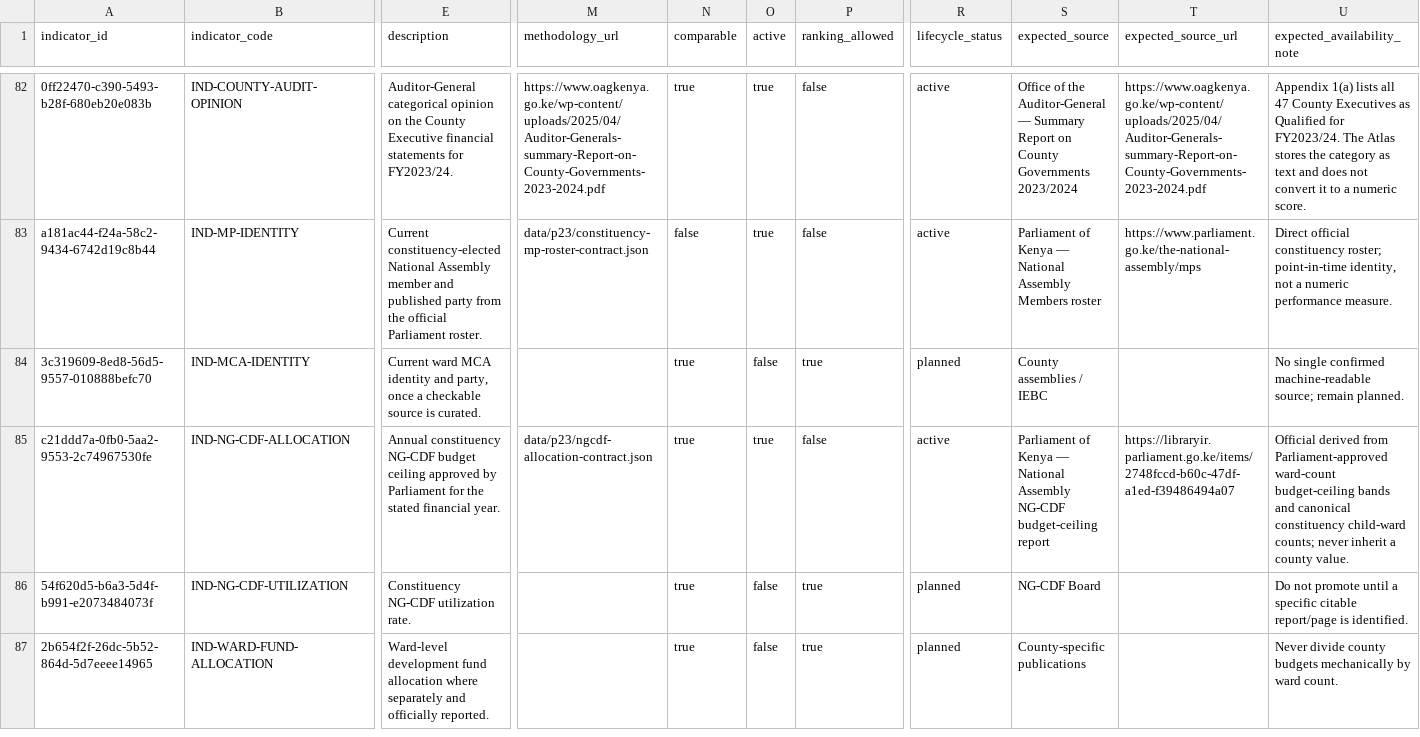
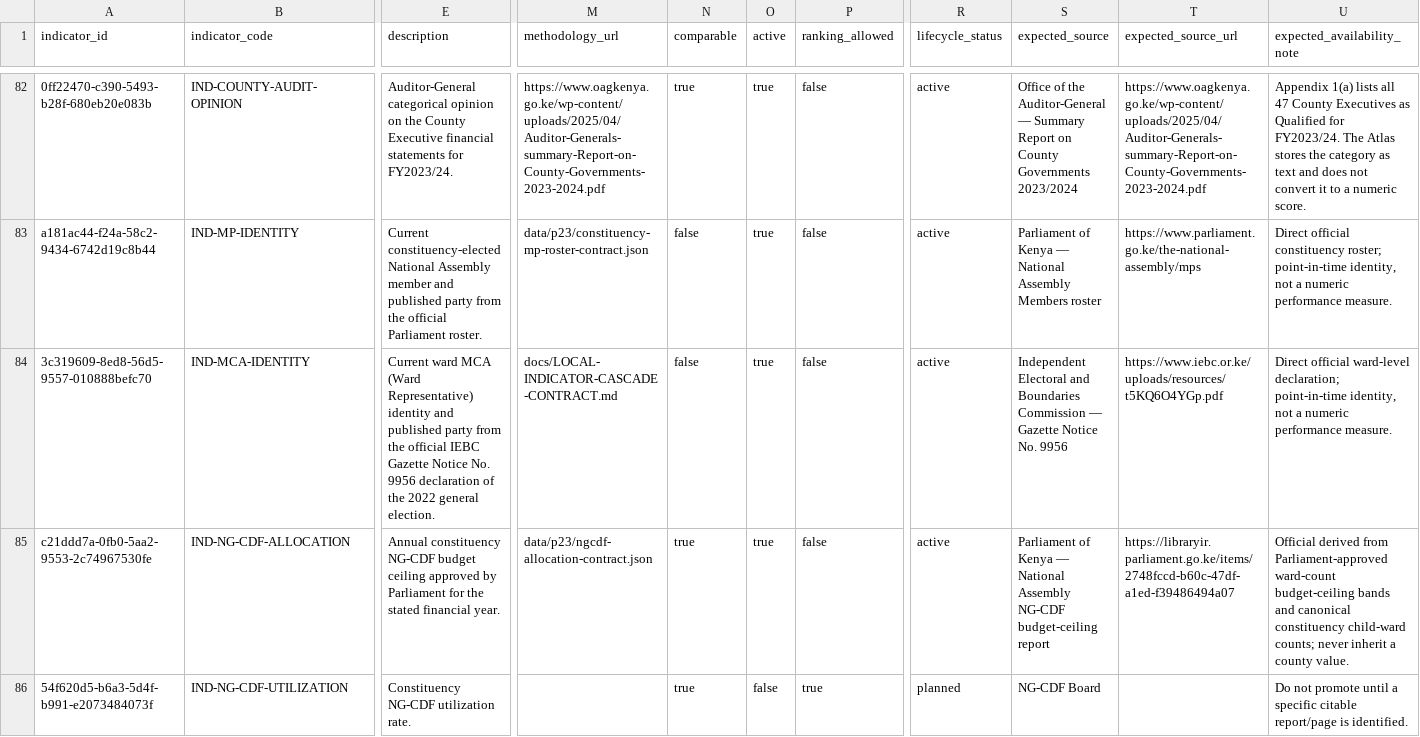
Before and after one commit to dansamuka/kenya-data-atlas, a CSV file: data/indicators/registry/indicators.csv, drawn as a sheet; only a part is shown, gaps mark what is left out; the shorter side is filled out with more unchanged rows; the diff names each change by its address in the sheet, - before the commit and + after, or states it on an @@ line.

```diff
--- a/data/indicators/registry/indicators.csv
+++ b/data/indicators/registry/indicators.csv
-E84 (description): …ward MCA identity and party, once a checkable source is curated.
+E84 (description): …ward MCA (Ward Representative) identity and published party from the official IEBC Gazette Notice No. 9956 declaration of the 2022 general election.
-M84 (methodology_url): (empty)
+M84 (methodology_url): docs/LOCAL-INDICATOR-CASCADE-CONTRACT.md
-N84 (comparable): true
+N84 (comparable): false
-O84 (active): false
+O84 (active): true
-P84 (ranking_allowed): true
+P84 (ranking_allowed): false
-R84 (lifecycle_status): planned
+R84 (lifecycle_status): active
-S84 (expected_source): County assemblies / IEBC
+S84 (expected_source): Independent Electoral and Boundaries Commission — Gazette Notice No. 9956
-T84 (expected_source_url): (empty)
+T84 (expected_source_url): https://www.iebc.or.ke/uploads/resources/t5KQ6O4YGp.pdf
-U84 (expected_availability_note): No single confirmed machine-readable source; remain planned.
+U84 (expected_availability_note): Direct official ward-level declaration; point-in-time identity, not a numeric performance measure.
```
Also changed, not shown: data/catalogue/registry/datasets.csv, data/catalogue/registry/releases.csv, 13 other files.
